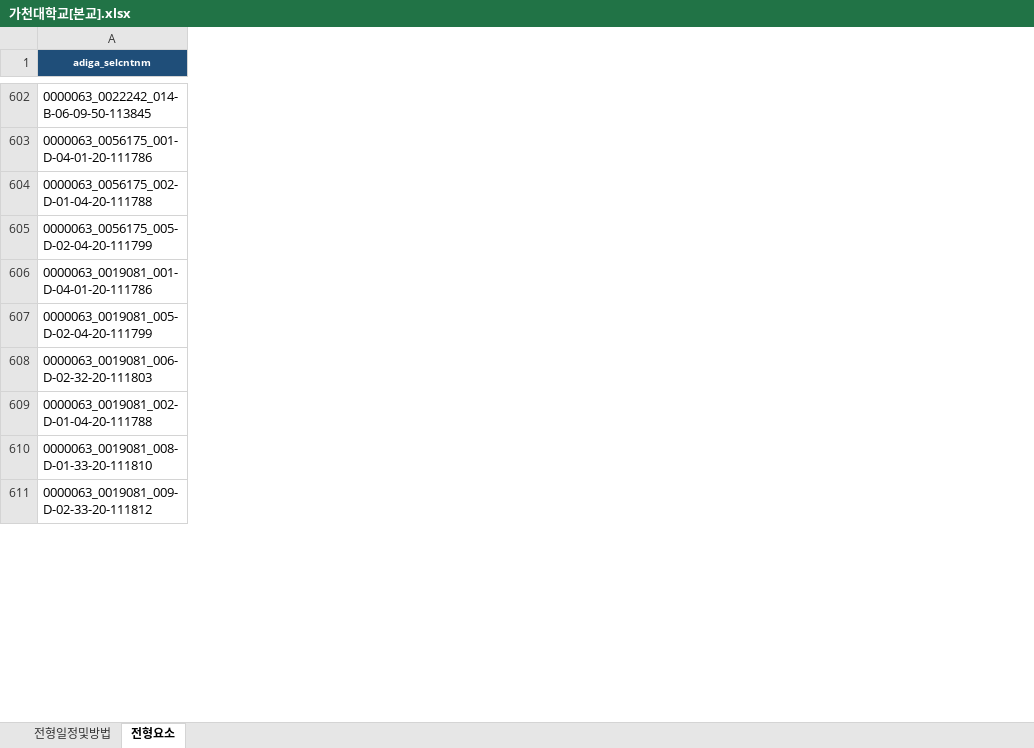
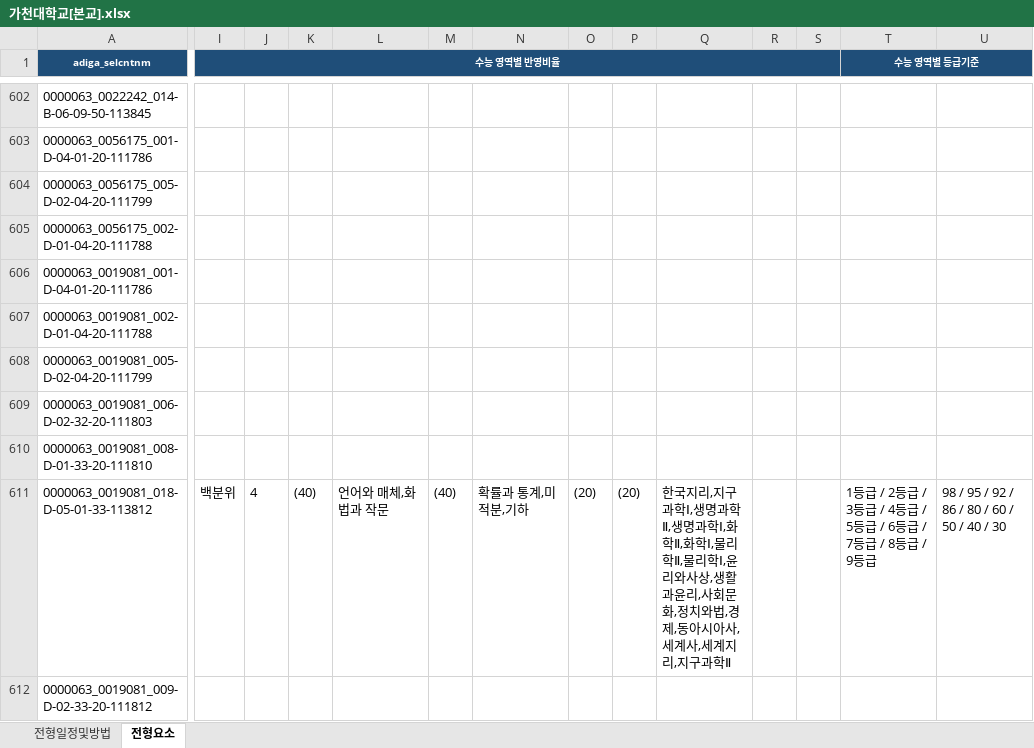
Before and after one commit to channnny/ai-agent-study, an Excel workbook: week09/output/대학별/가천대학교[본교].xlsx, sheet 전형요소, drawn as a sheet; only a part is shown, gaps mark what is left out; values as stored, in another font and other column widths than the file's, no borders; the diff covers the shown part only; the diff names each change by its address in the sheet, - before the commit and + after, or states it on an @@ line.

```diff
--- a/week09/output/대학별/가천대학교[본교].xlsx (sheet 전형요소)
+++ b/week09/output/대학별/가천대학교[본교].xlsx (sheet 전형요소)
+column I (수능 영역별 반영비율), empty
+column J, empty
+column K, empty
+column L, empty
+column M, empty
+column N, empty
+column O, empty
+column P, empty
+column Q, empty
+column R, empty
+column S, empty
+column T (수능 영역별 등급기준), empty
+column U, empty
@@ row 605 moved to row 604: 0000063_0056175_005-D-02-04-20-111799 @@
@@ row 609 moved to row 607: 0000063_0019081_002-D-01-04-20-111788 @@
@@ row 614 moved to row 611: 0000063_0019081_018-D-05-01-33-113812 @@
```
Also changed, not shown: 269 moved rows and 15 added columns elsewhere in this sheet, sheet 전형일정및방법, week09/output/크롤링_리포트.xlsx, 1 other file.
